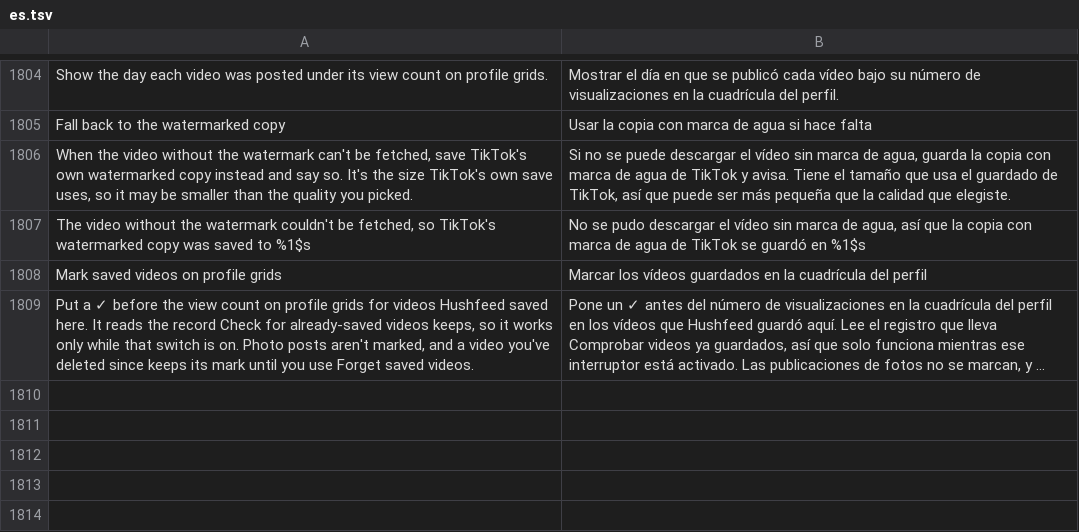
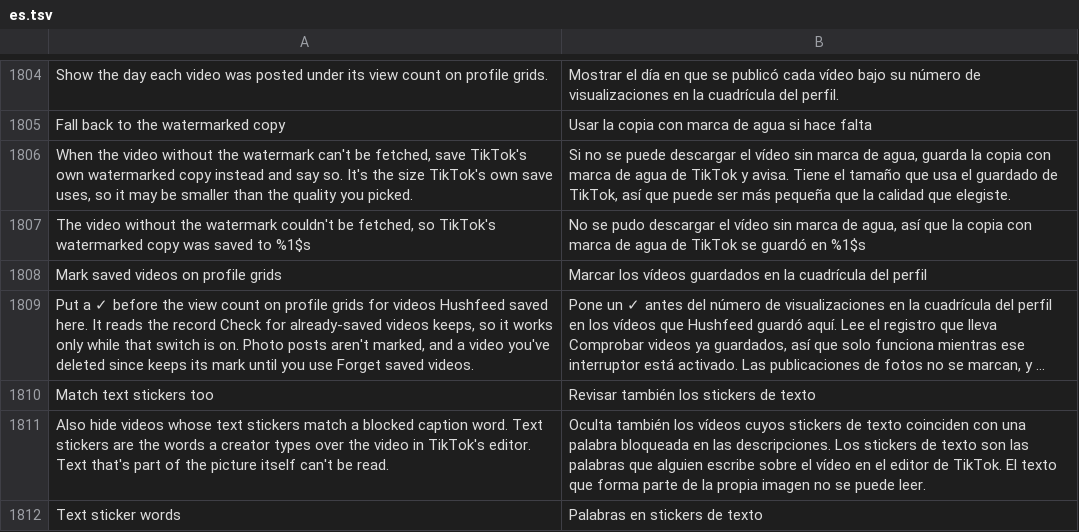
Before and after one commit to SA-SUJON/HushFeed, a TSV file: extensions/tiktok/src/main/l10n/es.tsv, drawn as a sheet; only a part is shown, gaps mark what is left out; long unchanged cells end in …; the diff names each change by its address in the sheet, - before the commit and + after, or states it on an @@ line.

```diff
--- a/extensions/tiktok/src/main/l10n/es.tsv
+++ b/extensions/tiktok/src/main/l10n/es.tsv
+row 1810: Match text stickers too | Revisar también los stickers de texto
+row 1811: Also hide videos whose text stickers match a blocked caption word. Text stickers are the words a creator types over the video in TikTok's editor. Text that's part of the picture itself can't be read. | Oculta también los vídeos cuyos stickers de texto coinciden con una palabra bloqueada en las descripciones. Los stickers de texto son las palabras que alguien escribe sobre el vídeo en el editor de TikTok. El texto que forma parte de la propia imagen no se puede leer.
+row 1812: Text sticker words | Palabras en stickers de texto
```
Also changed, not shown: extensions/tiktok/src/main/l10n/az.tsv, extensions/tiktok/src/main/l10n/it.tsv, 17 other files.
